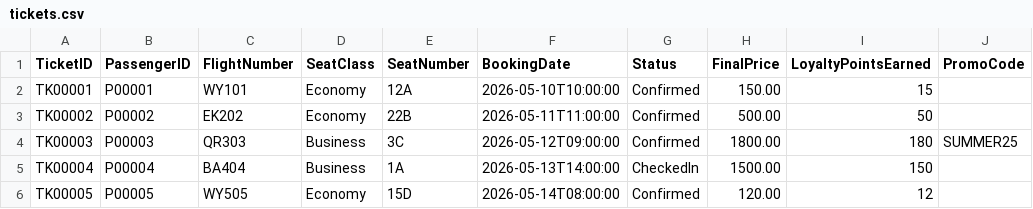
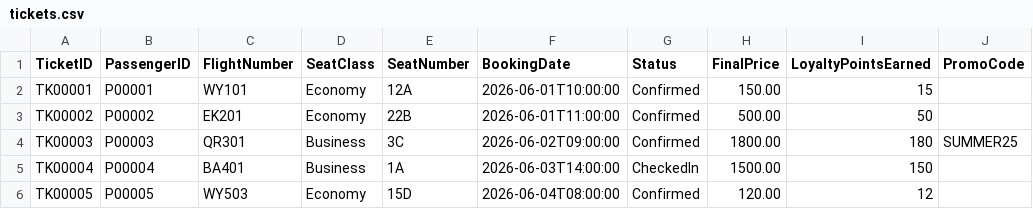
Before and after one commit to 6qzr/AirlineManagementSystem, a CSV file: AirlineManagementSystem/Data/tickets.csv, drawn as a sheet.

Commit message:
Update tickets.csv

```diff
--- a/AirlineManagementSystem/Data/tickets.csv
+++ b/AirlineManagementSystem/Data/tickets.csv
@@ -1,6 +1,6 @@
 TicketID,PassengerID,FlightNumber,SeatClass,SeatNumber,BookingDate,Status,FinalPrice,LoyaltyPointsEarned,PromoCode
-TK00001,P00001,WY101,Economy,12A,2026-05-10T10:00:00,Confirmed,150.00,15,
-TK00002,P00002,EK202,Economy,22B,2026-05-11T11:00:00,Confirmed,500.00,50,
-TK00003,P00003,QR303,Business,3C,2026-05-12T09:00:00,Confirmed,1800.00,180,SUMMER25
-TK00004,P00004,BA404,Business,1A,2026-05-13T14:00:00,CheckedIn,1500.00,150,
-TK00005,P00005,WY505,Economy,15D,2026-05-14T08:00:00,Confirmed,120.00,12,
+TK00001,P00001,WY101,Economy,12A,2026-06-01T10:00:00,Confirmed,150.00,15,
+TK00002,P00002,EK201,Economy,22B,2026-06-01T11:00:00,Confirmed,500.00,50,
+TK00003,P00003,QR301,Business,3C,2026-06-02T09:00:00,Confirmed,1800.00,180,SUMMER25
+TK00004,P00004,BA401,Business,1A,2026-06-03T14:00:00,CheckedIn,1500.00,150,
+TK00005,P00005,WY503,Economy,15D,2026-06-04T08:00:00,Confirmed,120.00,12,
```
